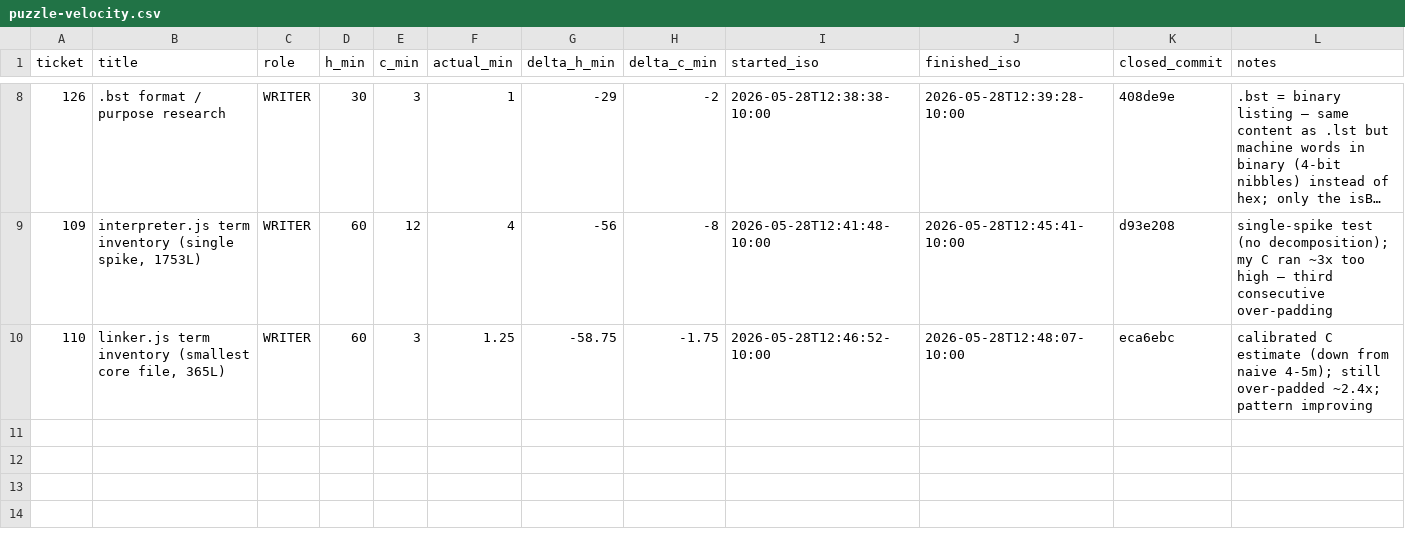
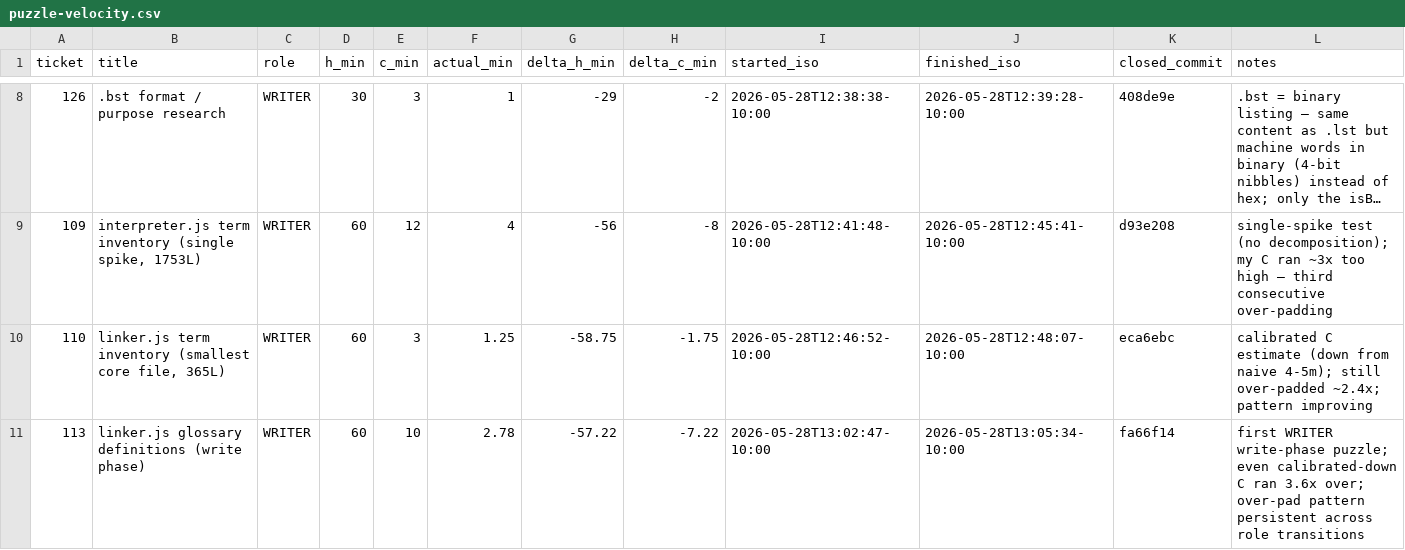
Before and after one commit to avidrucker/lccjs, a CSV file: docs/puzzle-velocity.csv, drawn as a sheet; only a part is shown, gaps mark what is left out; long unchanged cells end in ….

Commit message:
docs(velocity): log #113 — ΔC = −7.22m (calibration didn't fix it)
H = 60m, C = 10m (calibrated DOWN from naive 15-20m), actual = 2.78m
ΔH = −57.22m, ΔC = −7.22m

Most important data point so far: even after explicitly calibrating my
C estimate down for the over-pad pattern (10m vs my gut 15-20m), the
C-ratio was 3.6× over — _higher_ than several prior unrelated rows.

5 data points now:
  #124: 2.67×  #126: 3×  #109: 3×  #110: 2.4×  #113: 3.6×

Possible reasons:
  - Definition-writing felt "weightier" than inventorying so I padded
    more, even though wall-clock cost was actually similar
  - Sample size still small (n=5); 3.6× is within noise
  - I'm calibrating in the wrong direction — should be aggressively
    halving C until actuals start exceeding it

Next sample should test whether more-aggressive calibration on a
similar-shaped puzzle (e.g. #112 interpreter write) closes the gap.

```diff
--- a/docs/puzzle-velocity.csv
+++ b/docs/puzzle-velocity.csv
@@ -10 +10,2 @@ ticket,title,role,h_min,c_min,actual_min,delta_h_min,delta_c_min,started_iso,fin
 110,"linker.js term inventory (smallest core file, 365L)",WRITER,60,3,1.25,-58.75,-1.75,2026-05-28T12:46:52-10:00,2026-05-28T12:48:07-10:00,eca6ebc,"calibrated C estimate (down from naive 4-5m); still over-padded ~2.4x; pattern improving"
+113,"linker.js glossary definitions (write phase)",WRITER,60,10,2.78,-57.22,-7.22,2026-05-28T13:02:47-10:00,2026-05-28T13:05:34-10:00,fa66f14,"first WRITER write-phase puzzle; even calibrated-down C ran 3.6x over; over-pad pattern persistent across role transitions"
```
